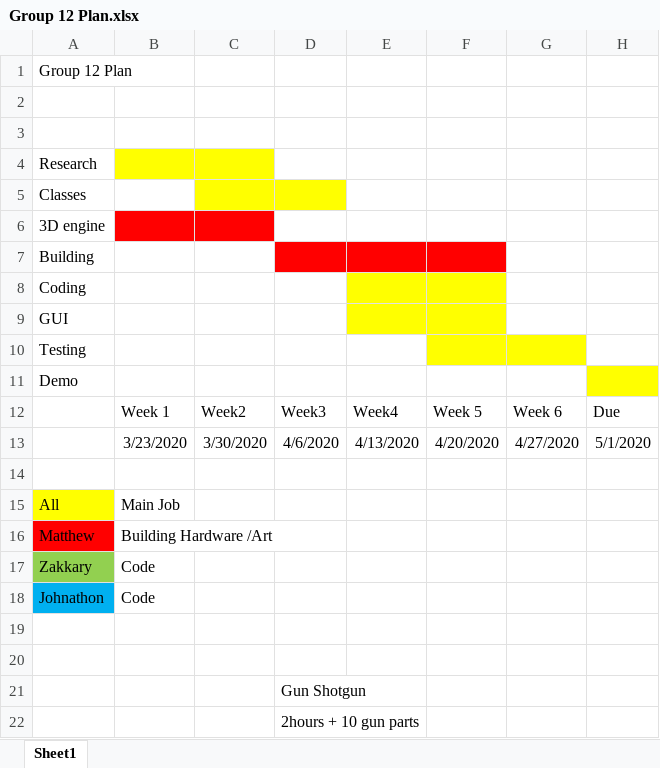
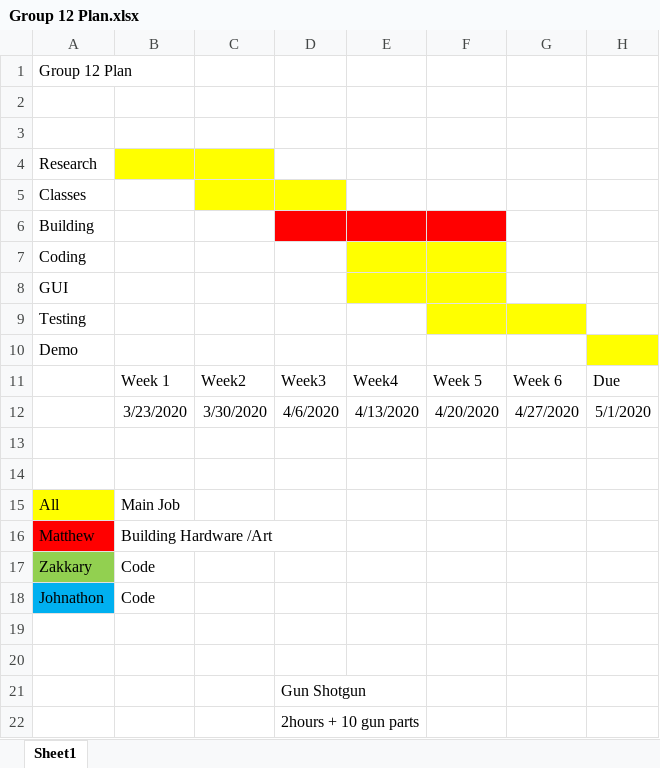
Before and after one commit to Pupp3tt/2020CompSci, an Excel workbook: Group 12 Plan.xlsx, sheet Sheet1, drawn as a sheet; values as stored, in another font and other column widths than the file's, no borders; removed rows and columns are numbered as before the commit, all else as after; the diff names each change by its address in the sheet, - before the commit and + after, or states it on an @@ line.

```diff
--- a/Group 12 Plan.xlsx (sheet Sheet1)
+++ b/Group 12 Plan.xlsx (sheet Sheet1)
-row 6: 3D engine
+row 13: (empty)
```
